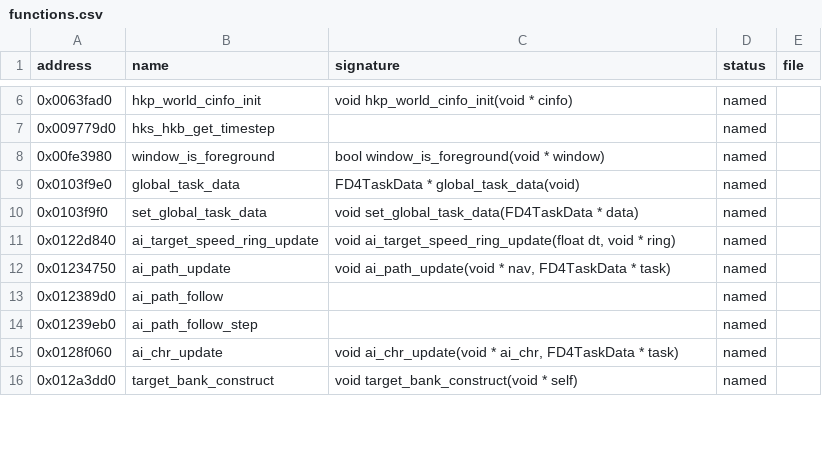
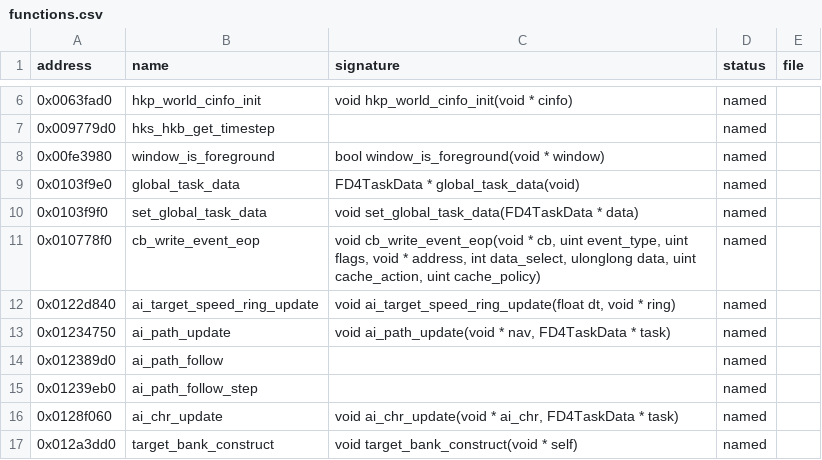
Before and after one commit to bhuaysan/bloodborne-linux, a CSV file: symbols/functions.csv, drawn as a sheet; only a part is shown, gaps mark what is left out; the diff covers the shown part only; the diff names each change by its address in the sheet, - before the commit and + after, or states it on an @@ line.

```diff
--- a/symbols/functions.csv
+++ b/symbols/functions.csv
+row 11: 0x010778f0 | cb_write_event_eop | void cb_write_event_eop(void * cb, uint event_type, uint flags, void * address, int data_select, ulonglong data, uint cache_action, uint cache_policy) | named
```
Also changed, not shown: 16 added rows elsewhere in this file.
